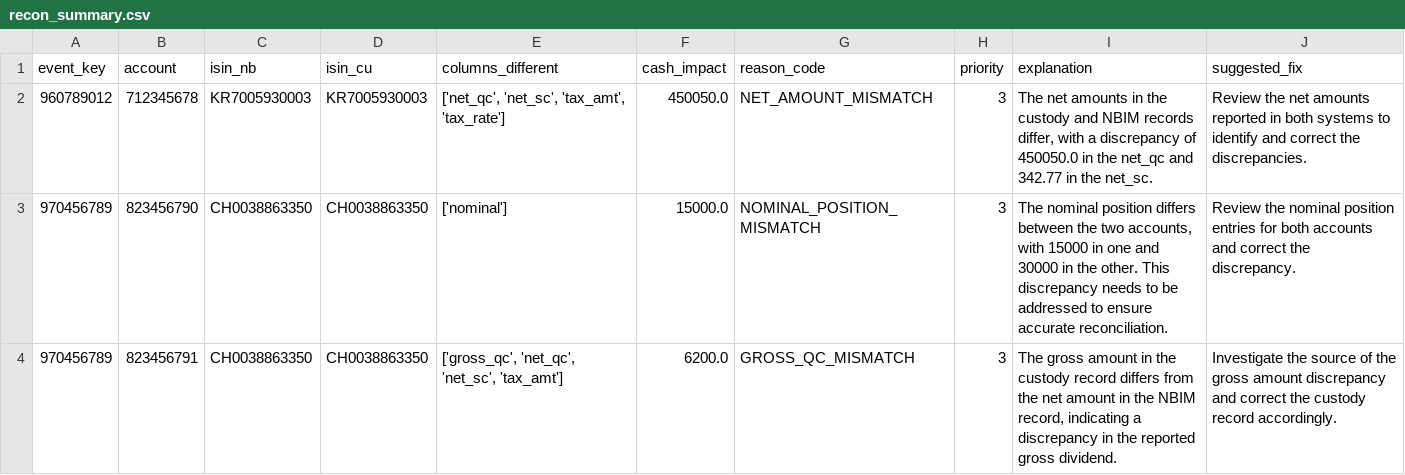
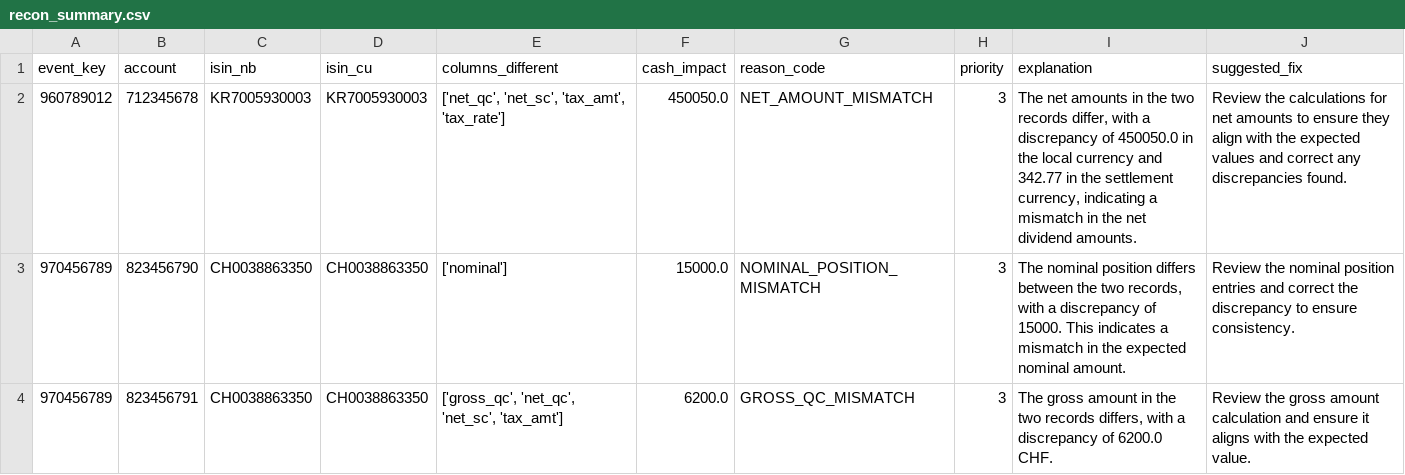
Before and after one commit to sinaforfang/nbim-case, a CSV file: outputs/recon_summary.csv, drawn as a sheet.

```diff
--- a/outputs/recon_summary.csv
+++ b/outputs/recon_summary.csv
@@ -1,4 +1,4 @@
 event_key,account,isin_nb,isin_cu,columns_different,cash_impact,reason_code,priority,explanation,suggested_fix
-960789012,712345678,KR7005930003,KR7005930003,"['net_qc', 'net_sc', 'tax_amt', 'tax_rate']",450050.0,NET_AMOUNT_MISMATCH,3,"The net amounts in the custody and NBIM records differ, with a discrepancy of 450050.0 in the net_qc and 342.77 in the net_sc.",Review the net amounts reported in both systems to identify and correct the discrepancies.
-970456789,823456790,CH0038863350,CH0038863350,['nominal'],15000.0,NOMINAL_POSITION_MISMATCH,3,"The nominal position differs between the two accounts, with 15000 in one and 30000 in the other. This discrepancy needs to be addressed to ensure accurate reconciliation.",Review the nominal position entries for both accounts and correct the discrepancy.
-970456789,823456791,CH0038863350,CH0038863350,"['gross_qc', 'net_qc', 'net_sc', 'tax_amt']",6200.0,GROSS_QC_MISMATCH,3,"The gross amount in the custody record differs from the net amount in the NBIM record, indicating a discrepancy in the reported gross dividend.",Investigate the source of the gross amount discrepancy and correct the custody record accordingly.
+960789012,712345678,KR7005930003,KR7005930003,"['net_qc', 'net_sc', 'tax_amt', 'tax_rate']",450050.0,NET_AMOUNT_MISMATCH,3,"The net amounts in the two records differ, with a discrepancy of 450050.0 in the local currency and 342.77 in the settlement currency, indicating a mismatch in the net dividend amounts.",Review the calculations for net amounts to ensure they align with the expected values and correct any discrepancies found.
+970456789,823456790,CH0038863350,CH0038863350,['nominal'],15000.0,NOMINAL_POSITION_MISMATCH,3,"The nominal position differs between the two records, with a discrepancy of 15000. This indicates a mismatch in the expected nominal amount.",Review the nominal position entries and correct the discrepancy to ensure consistency.
+970456789,823456791,CH0038863350,CH0038863350,"['gross_qc', 'net_qc', 'net_sc', 'tax_amt']",6200.0,GROSS_QC_MISMATCH,3,"The gross amount in the two records differs, with a discrepancy of 6200.0 CHF.",Review the gross amount calculation and ensure it aligns with the expected value.
```
Also changed, not shown: 3 other files.
